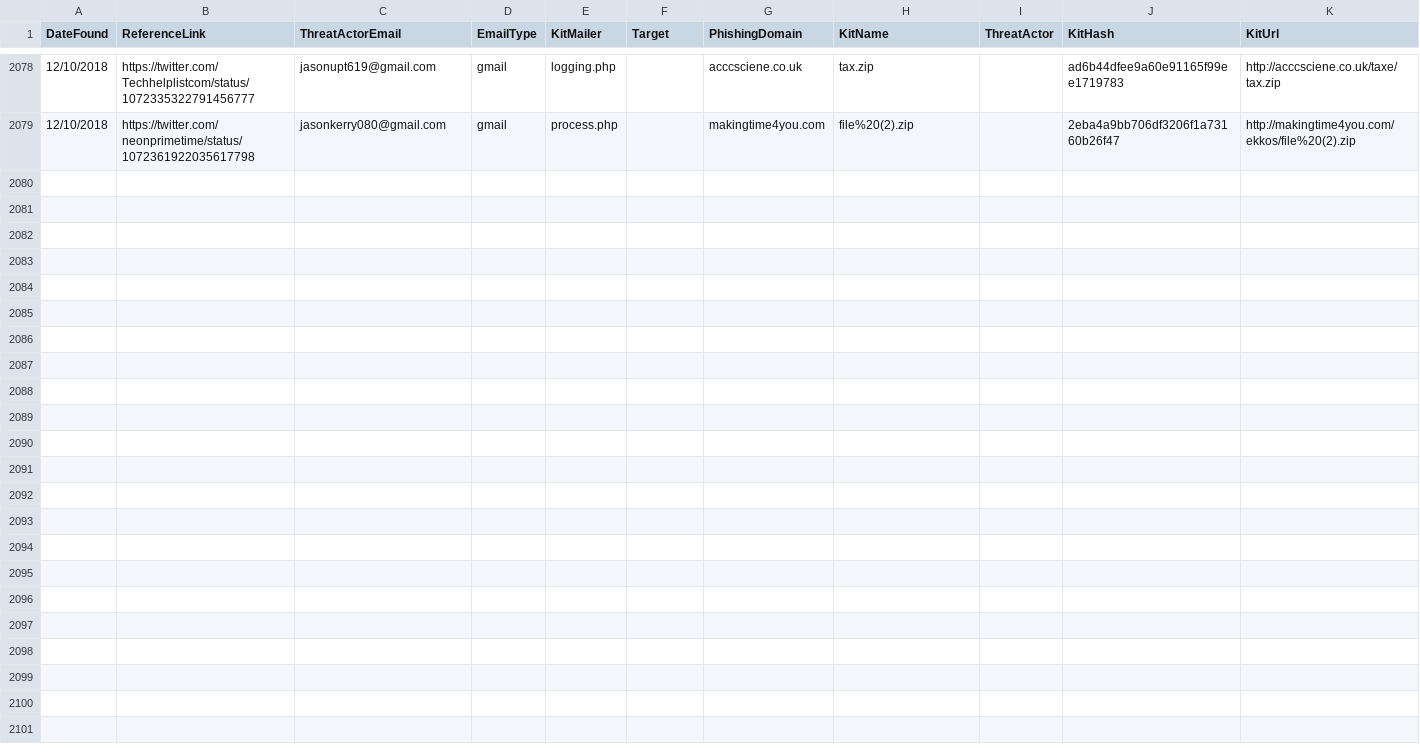
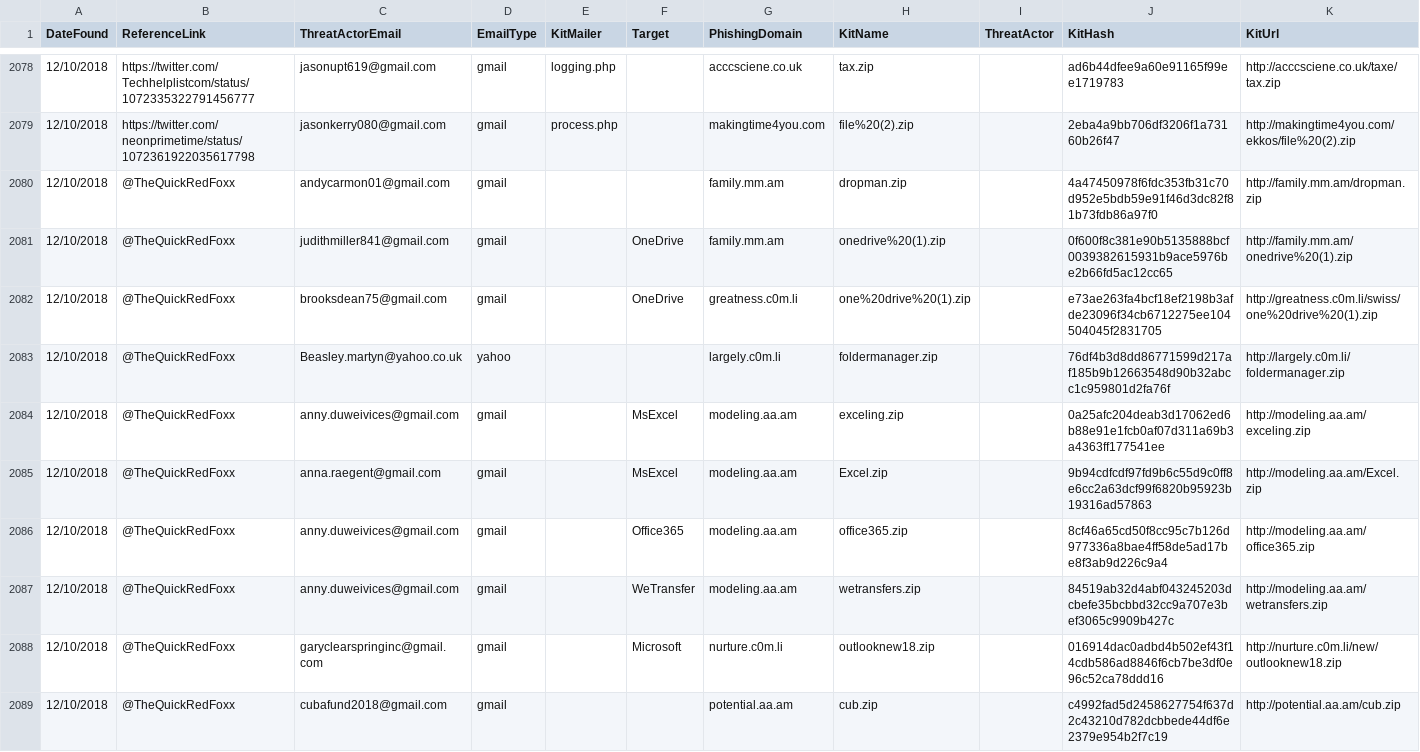
Before and after one commit to neonprimetime/PhishingKitTracker, a CSV file: PhishingKitTracker.csv, drawn as a sheet; only a part is shown, gaps mark what is left out; the diff covers the shown part only.

Commit message:
12/10/2018,@TheQuickRedFoxx
12/10/2018,@TheQuickRedFoxx

```diff
--- a/PhishingKitTracker.csv
+++ b/PhishingKitTracker.csv
@@ -2079 +2079,11 @@ DateFound,ReferenceLink,ThreatActorEmail,EmailType,KitMailer,Target,PhishingDoma
 12/10/2018,https://twitter.com/neonprimetime/status/1072361922035617798,jasonkerry080@gmail.com,gmail,process.php,,makingtime4you.com,file%20(2).zip,,2eba4a9bb706df3206f1a73160b26f47,http://makingtime4you.com/ekkos/file%20(2).zip
+12/10/2018,@TheQuickRedFoxx,andycarmon01@gmail.com,gmail,,,family.mm.am,dropman.zip,,4a47450978f6fdc353fb31c70d952e5bdb59e91f46d3dc82f81b73fdb86a97f0,http://family.mm.am/dropman.zip
+12/10/2018,@TheQuickRedFoxx,judithmiller841@gmail.com,gmail,,OneDrive,family.mm.am,onedrive%20(1).zip,,0f600f8c381e90b5135888bcf0039382615931b9ace5976be2b66fd5ac12cc65,http://family.mm.am/onedrive%20(1).zip
+12/10/2018,@TheQuickRedFoxx,brooksdean75@gmail.com,gmail,,OneDrive,greatness.c0m.li,one%20drive%20(1).zip,,e73ae263fa4bcf18ef2198b3afde23096f34cb6712275ee104504045f2831705,http://greatness.c0m.li/swiss/one%20drive%20(1).zip
+12/10/2018,@TheQuickRedFoxx,Beasley.martyn@yahoo.co.uk,yahoo,,,largely.c0m.li,foldermanager.zip,,76df4b3d8dd86771599d217af185b9b12663548d90b32abcc1c959801d2fa76f,http://largely.c0m.li/foldermanager.zip
+12/10/2018,@TheQuickRedFoxx,anny.duweivices@gmail.com,gmail,,MsExcel,modeling.aa.am,exceling.zip,,0a25afc204deab3d17062ed6b88e91e1fcb0af07d311a69b3a4363ff177541ee,http://modeling.aa.am/exceling.zip
+12/10/2018,@TheQuickRedFoxx,anna.raegent@gmail.com,gmail,,MsExcel,modeling.aa.am,Excel.zip,,9b94cdfcdf97fd9b6c55d9c0ff8e6cc2a63dcf99f6820b95923b19316ad57863,http://modeling.aa.am/Excel.zip
+12/10/2018,@TheQuickRedFoxx,anny.duweivices@gmail.com,gmail,,Office365,modeling.aa.am,office365.zip,,8cf46a65cd50f8cc95c7b126d977336a8bae4ff58de5ad17be8f3ab9d226c9a4,http://modeling.aa.am/office365.zip
+12/10/2018,@TheQuickRedFoxx,anny.duweivices@gmail.com,gmail,,WeTransfer,modeling.aa.am,wetransfers.zip,,84519ab32d4abf043245203dcbefe35bcbbd32cc9a707e3bef3065c9909b427c,http://modeling.aa.am/wetransfers.zip
+12/10/2018,@TheQuickRedFoxx,garyclearspringinc@gmail.com,gmail,,Microsoft,nurture.c0m.li,outlooknew18.zip,,016914dac0adbd4b502ef43f14cdb586ad8846f6cb7be3df0e96c52ca78ddd16,http://nurture.c0m.li/new/outlooknew18.zip
+12/10/2018,@TheQuickRedFoxx,cubafund2018@gmail.com,gmail,,,potential.aa.am,cub.zip,,c4992fad5d2458627754f637d2c43210d782dcbbede44df6e2379e954b2f7c19,http://potential.aa.am/cub.zip
```
Also changed, not shown: 9 added rows elsewhere in this file.
